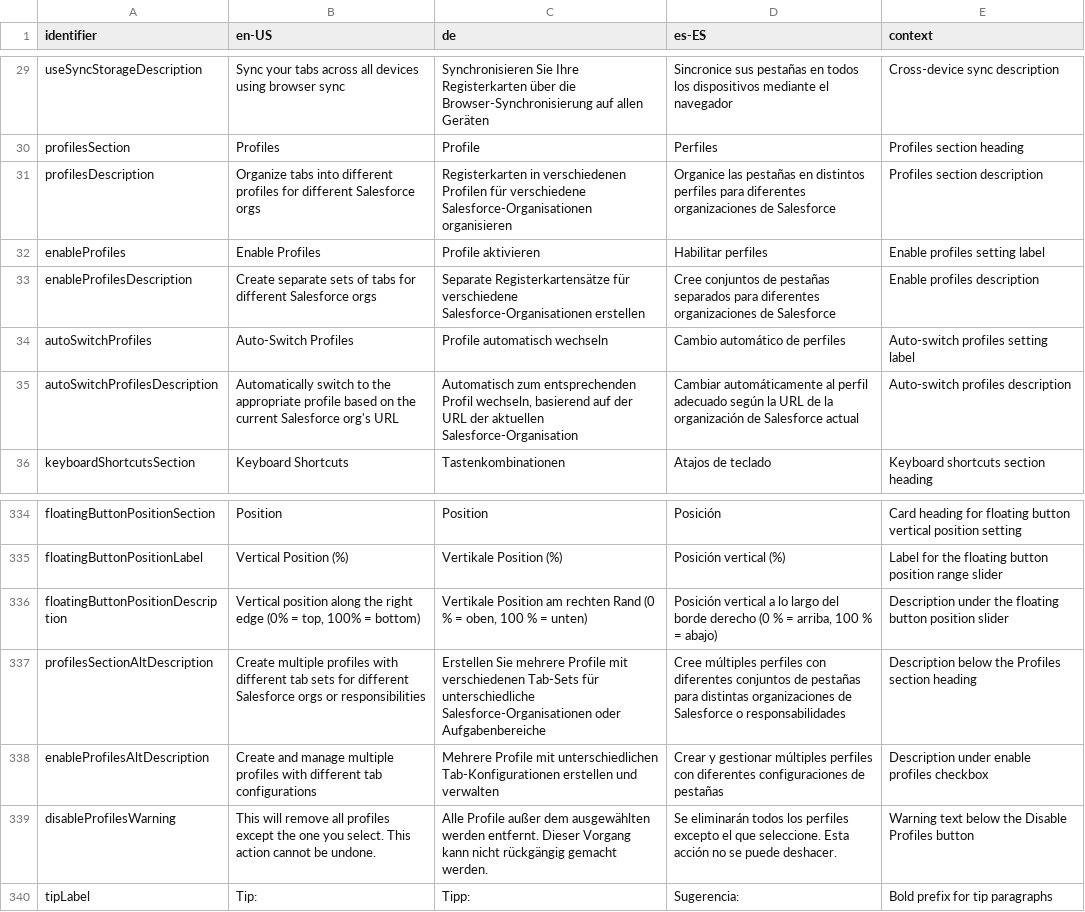
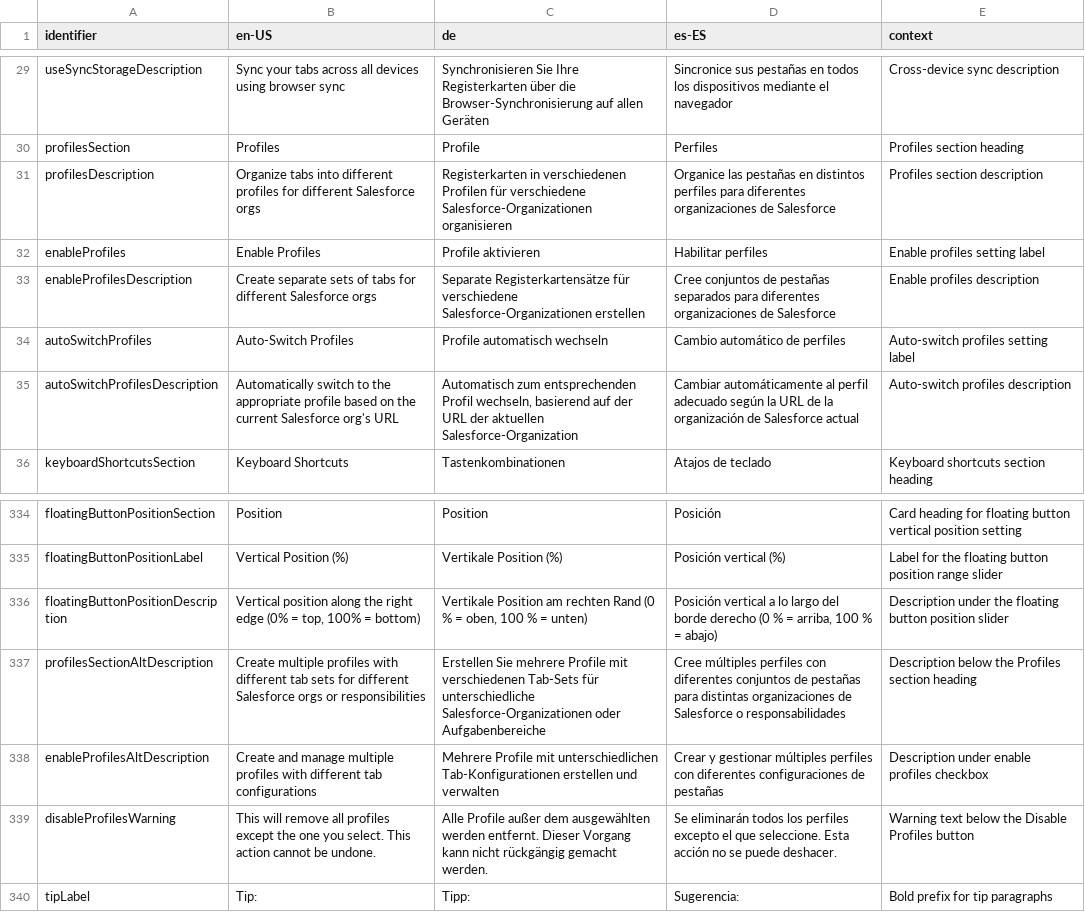
Before and after one commit to chrisrouse/sftabs, a CSV file: _locales/messages.csv, drawn as a sheet; only a part is shown, gaps mark what is left out.

```diff
--- a/_locales/messages.csv
+++ b/_locales/messages.csv
@@ -30,7 +30,7 @@ useSyncStorageDescription,Sync your tabs across all devices using browser sync,S
 profilesSection,Profiles,Profile,Perfiles,Profiles section heading
-profilesDescription,Organize tabs into different profiles for different Salesforce orgs,Registerkarten in verschiedenen Profilen für verschiedene Salesforce-Organisationen organisieren,Organice las pestañas en distintos perfiles para diferentes organizaciones de Salesforce,Profiles section description
+profilesDescription,Organize tabs into different profiles for different Salesforce orgs,Registerkarten in verschiedenen Profilen für verschiedene Salesforce-Organizationen organisieren,Organice las pestañas en distintos perfiles para diferentes organizaciones de Salesforce,Profiles section description
 enableProfiles,Enable Profiles,Profile aktivieren,Habilitar perfiles,Enable profiles setting label
-enableProfilesDescription,Create separate sets of tabs for different Salesforce orgs,Separate Registerkartensätze für verschiedene Salesforce-Organisationen erstellen,Cree conjuntos de pestañas separados para diferentes organizaciones de Salesforce,Enable profiles description
+enableProfilesDescription,Create separate sets of tabs for different Salesforce orgs,Separate Registerkartensätze für verschiedene Salesforce-Organizationen erstellen,Cree conjuntos de pestañas separados para diferentes organizaciones de Salesforce,Enable profiles description
 autoSwitchProfiles,Auto-Switch Profiles,Profile automatisch wechseln,Cambio automático de perfiles,Auto-switch profiles setting label
-autoSwitchProfilesDescription,Automatically switch to the appropriate profile based on the current Salesforce org's URL,"Automatisch zum entsprechenden Profil wechseln, basierend auf der URL der aktuellen Salesforce-Organisation",Cambiar automáticamente al perfil adecuado según la URL de la organización de Salesforce actual,Auto-switch profiles description
+autoSwitchProfilesDescription,Automatically switch to the appropriate profile based on the current Salesforce org's URL,"Automatisch zum entsprechenden Profil wechseln, basierend auf der URL der aktuellen Salesforce-Organization",Cambiar automáticamente al perfil adecuado según la URL de la organización de Salesforce actual,Auto-switch profiles description
 keyboardShortcutsSection,Keyboard Shortcuts,Tastenkombinationen,Atajos de teclado,Keyboard shortcuts section heading
@@ -336,3 +336,3 @@ floatingButtonPositionLabel,Vertical Position (%),Vertikale Position (%),Posici
 floatingButtonPositionDescription,"Vertical position along the right edge (0% = top, 100% = bottom)","Vertikale Position am rechten Rand (0 % = oben, 100 % = unten)","Posición vertical a lo largo del borde derecho (0 % = arriba, 100 % = abajo)",Description under the floating button position slider
-profilesSectionAltDescription,Create multiple profiles with different tab sets for different Salesforce orgs or responsibilities,Erstellen Sie mehrere Profile mit verschiedenen Tab-Sets für unterschiedliche Salesforce-Organisationen oder Aufgabenbereiche,Cree múltiples perfiles con diferentes conjuntos de pestañas para distintas organizaciones de Salesforce o responsabilidades,Description below the Profiles section heading
+profilesSectionAltDescription,Create multiple profiles with different tab sets for different Salesforce orgs or responsibilities,Erstellen Sie mehrere Profile mit verschiedenen Tab-Sets für unterschiedliche Salesforce-Organizationen oder Aufgabenbereiche,Cree múltiples perfiles con diferentes conjuntos de pestañas para distintas organizaciones de Salesforce o responsabilidades,Description below the Profiles section heading
 enableProfilesAltDescription,Create and manage multiple profiles with different tab configurations,Mehrere Profile mit unterschiedlichen Tab-Konfigurationen erstellen und verwalten,Crear y gestionar múltiples perfiles con diferentes configuraciones de pestañas,Description under enable profiles checkbox
```
Also changed, not shown: 20 other files.
